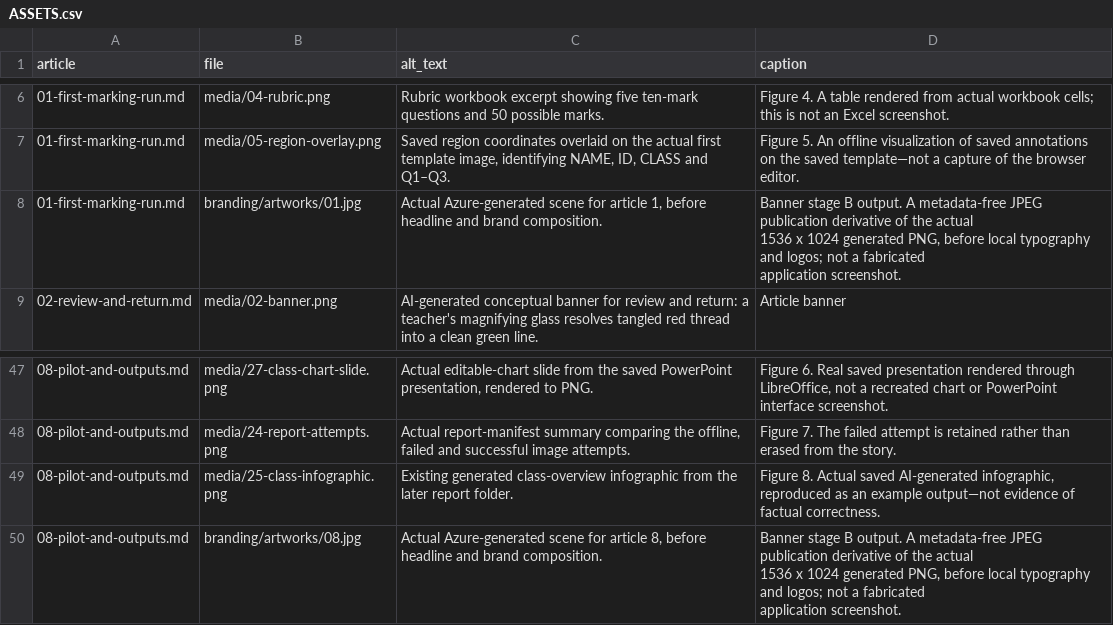
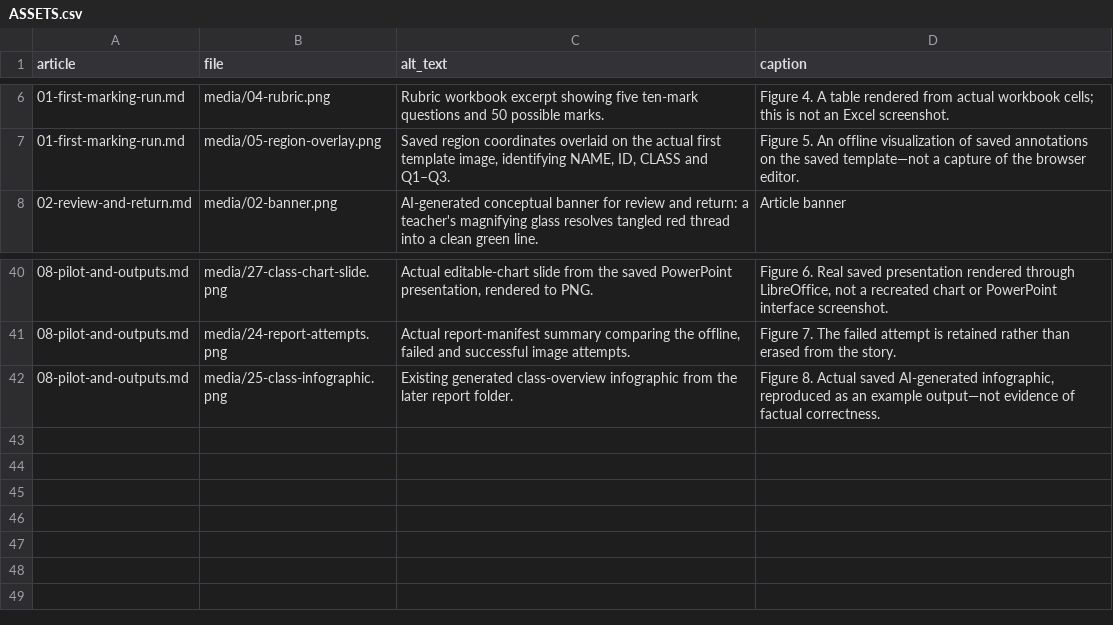
Before and after one commit to wongcyrus/azure-handwriting-grader-skills, a CSV file: docs/blog-series/ASSETS.csv, drawn as a sheet; only a part is shown, gaps mark what is left out; ↵ is a line break in a cell; the diff covers the shown part only; the diff names each change by its address in the sheet, - before the commit and + after, or states it on an @@ line.

```diff
--- a/docs/blog-series/ASSETS.csv
+++ b/docs/blog-series/ASSETS.csv
-row 8: 01-first-marking-run.md | branding/artworks/01.jpg | Actual Azure-generated scene for article 1, before headline and brand composition. | Banner stage B output. A metadata-free JPEG publication derivative of the actual ↵ 1536 x 1024 generated PNG, before local typography and logos; not a fabricated ↵ application screenshot.
-row 50: 08-pilot-and-outputs.md | branding/artworks/08.jpg | Actual Azure-generated scene for article 8, before headline and brand composition. | Banner stage B output. A metadata-free JPEG publication derivative of the actual ↵ 1536 x 1024 generated PNG, before local typography and logos; not a fabricated ↵ application screenshot.
```
Also changed, not shown: 6 removed rows elsewhere in this file, 23 other files.
